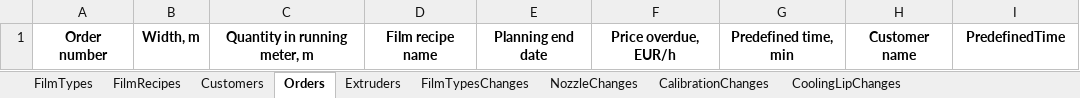
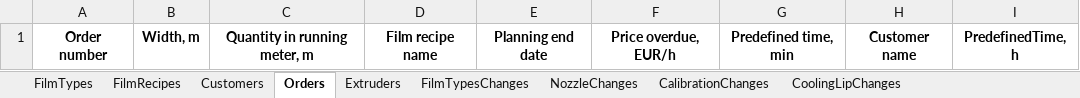
Before and after one commit to fdsatrew3/optel3, an Excel workbook: ExcelFormat.xlsx, sheet Orders, drawn as a sheet; values as stored, in another font and other column widths than the file's, no borders; the diff names each change by its address in the sheet, - before the commit and + after, or states it on an @@ line.

```diff
--- a/ExcelFormat.xlsx (sheet Orders)
+++ b/ExcelFormat.xlsx (sheet Orders)
-I1: PredefinedTime
+I1: PredefinedTime, h
```
Also changed, not shown: 8 other files.
